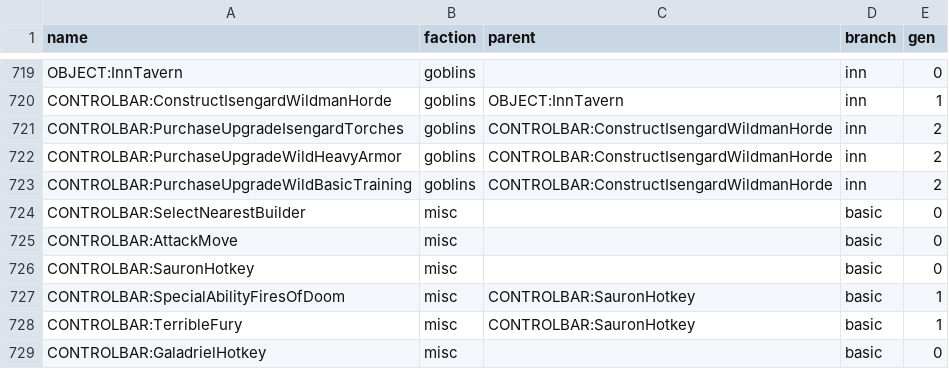
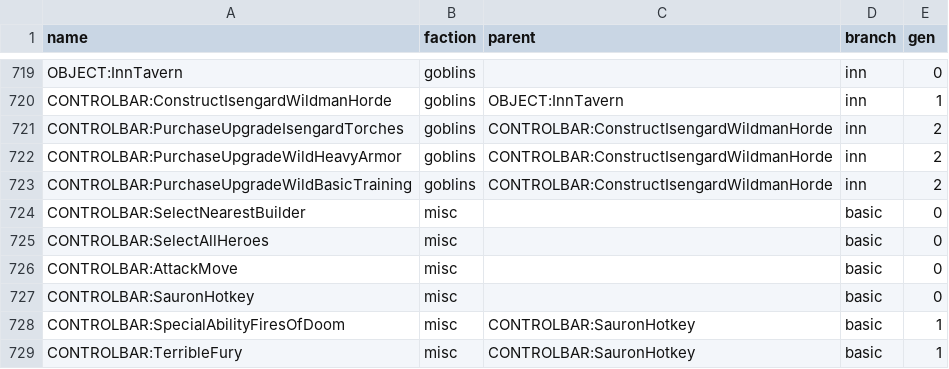
Before and after one commit to Styyg/BFME-KeyBinder, a CSV file: assets/data/csv/bfme2 1.06.csv, drawn as a sheet; only a part is shown, gaps mark what is left out; the shorter side is filled out with more unchanged rows.

```diff
--- a/assets/data/csv/bfme2 1.06.csv
+++ b/assets/data/csv/bfme2 1.06.csv
@@ -724,2 +724,3 @@ CONTROLBAR:PurchaseUpgradeWildBasicTraining,goblins,CONTROLBAR:ConstructIsengard
 CONTROLBAR:SelectNearestBuilder,misc,,basic,0
+CONTROLBAR:SelectAllHeroes,misc,,basic,0
 CONTROLBAR:AttackMove,misc,,basic,0
```
Also changed, not shown: assets/data/csv/bfme1 1.06.csv, assets/data/csv/bfme2 1.09v2.csv, 13 other files.
